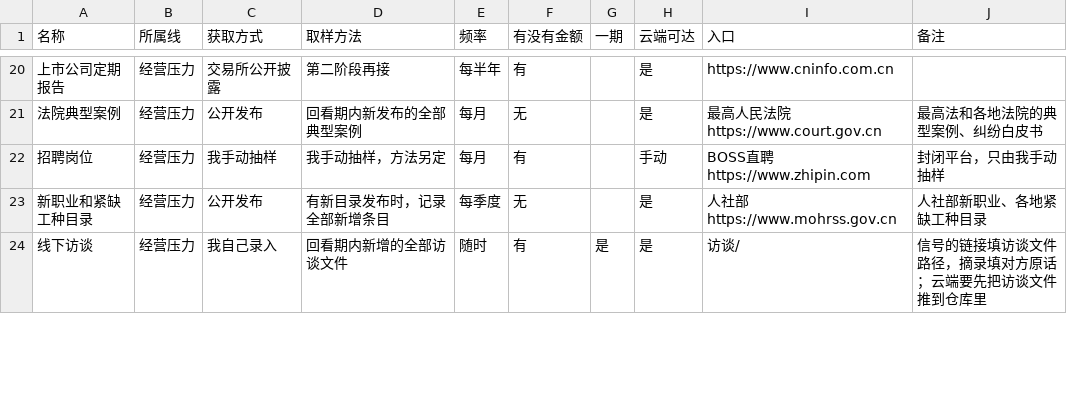
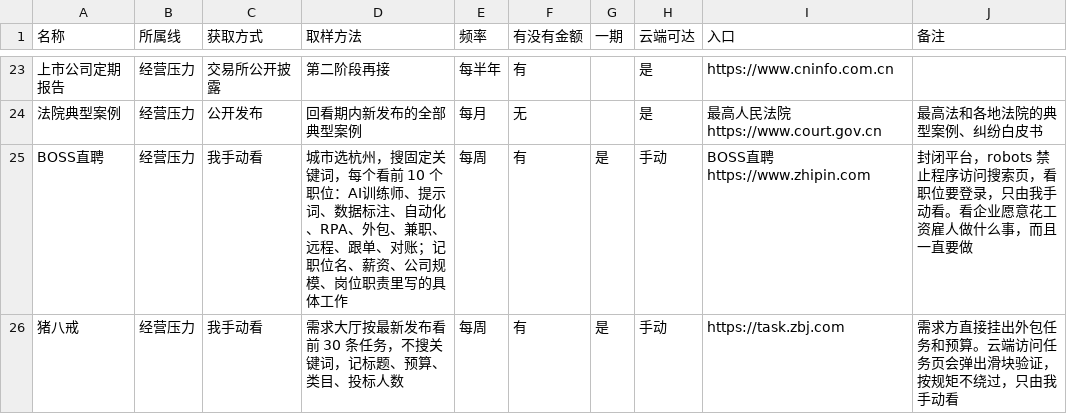
Before and after one commit to ApolloYvan/makingmoney, a CSV file: radar/规则/来源清单.csv, drawn as a sheet; only a part is shown, gaps mark what is left out; the shorter side is filled out with more unchanged rows; removed rows and columns are numbered as before the commit, all else as after; the diff covers the shown part only; the diff names each change by its address in the sheet, - before the commit and + after, or states it on an @@ line.

```diff
--- a/radar/规则/来源清单.csv
+++ b/radar/规则/来源清单.csv
-row 22: 招聘岗位 | 经营压力 | 我手动抽样 | 我手动抽样，方法另定 | 每月 | 有 |  | 手动 | BOSS直聘 https://www.zhipin.com | 封闭平台，只由我手动抽样
+row 25: BOSS直聘 | 经营压力 | 我手动看 | 城市选杭州，搜固定关键词，每个看前 10 个职位：AI训练师、提示词、数据标注、自动化、RPA、外包、兼职、远程、跟单、对账；记职位名、薪资、公司规模、岗位职责里写的具体工作 | 每周 | 有 | 是 | 手动 | BOSS直聘 https://www.zhipin.com | 封闭平台，robots 禁止程序访问搜索页，看职位要登录，只由我手动看。看企业愿意花工资雇人做什么事，而且一直要做
+row 26: 猪八戒 | 经营压力 | 我手动看 | 需求大厅按最新发布看前 30 条任务，不搜关键词，记标题、预算、类目、投标人数 | 每周 | 有 | 是 | 手动 | https://task.zbj.com | 需求方直接挂出外包任务和预算。云端访问任务页会弹出滑块验证，按规矩不绕过，只由我手动看
```
Also changed, not shown: 6 added rows and 10 edited cells elsewhere in this file, 6 other files.
